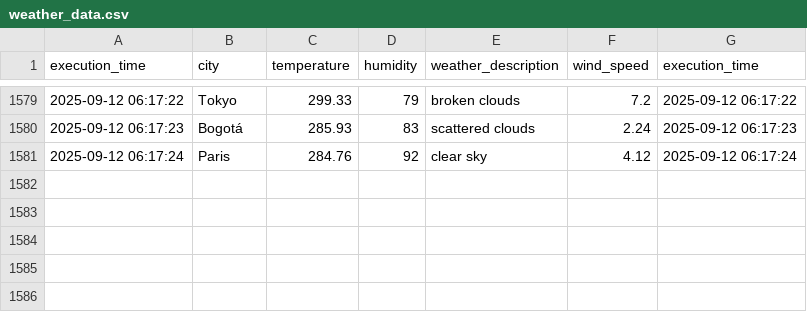
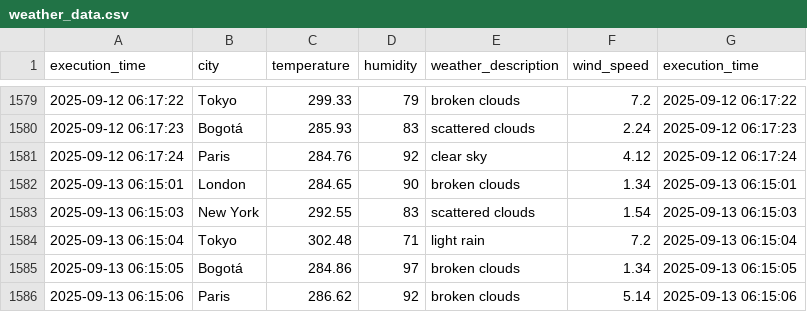
Before and after one commit to cortegons/Ejercicio-con-API-OpenWeather, a CSV file: weather_data.csv, drawn as a sheet; only a part is shown, gaps mark what is left out; the diff names each change by its address in the sheet, - before the commit and + after, or states it on an @@ line.

```diff
--- a/weather_data.csv
+++ b/weather_data.csv
+row 1582: 2025-09-13 06:15:01 | London | 284.65 | 90 | broken clouds | 1.34 | 2025-09-13 06:15:01
+row 1583: 2025-09-13 06:15:03 | New York | 292.55 | 83 | scattered clouds | 1.54 | 2025-09-13 06:15:03
+row 1584: 2025-09-13 06:15:04 | Tokyo | 302.48 | 71 | light rain | 7.2 | 2025-09-13 06:15:04
+row 1585: 2025-09-13 06:15:05 | Bogotá | 284.86 | 97 | broken clouds | 1.34 | 2025-09-13 06:15:05
+row 1586: 2025-09-13 06:15:06 | Paris | 286.62 | 92 | broken clouds | 5.14 | 2025-09-13 06:15:06
```
Also changed, not shown: 1 other file.
